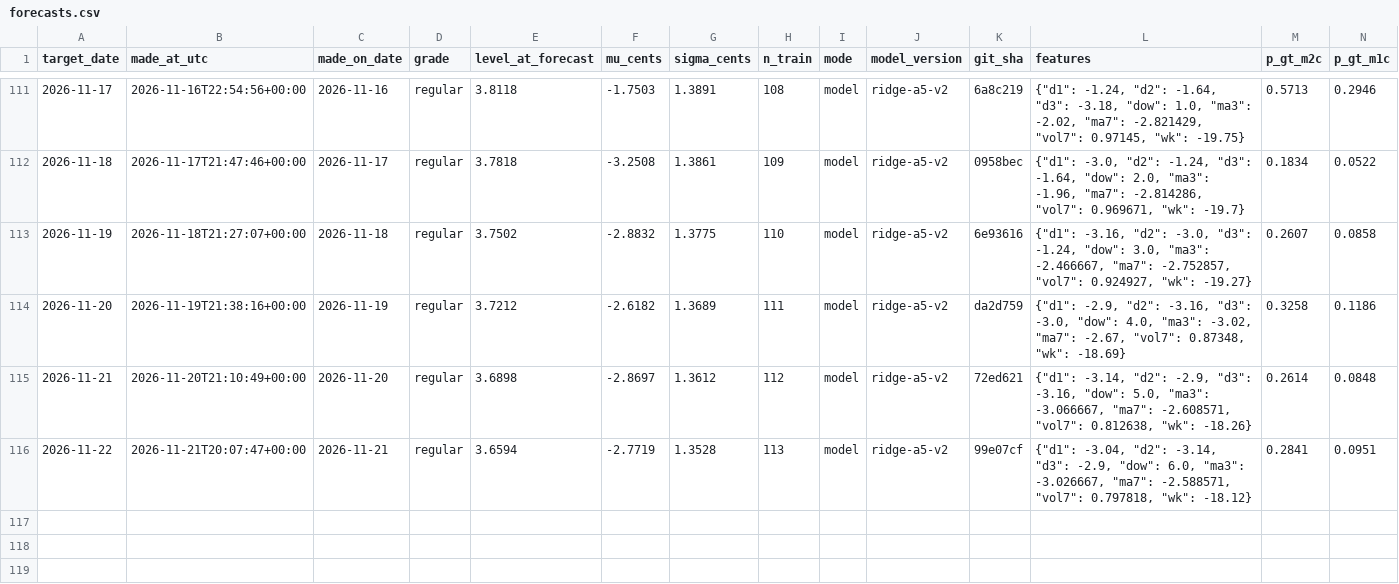
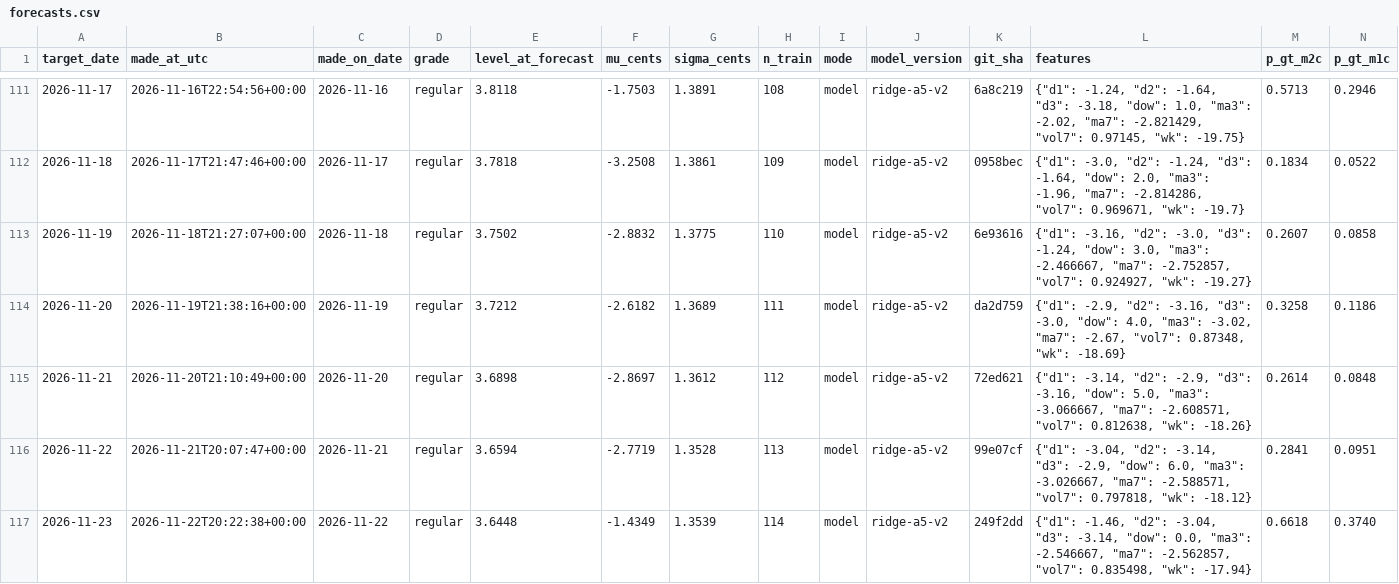
Before and after one commit to parallax-parking/daily-gas-prices, a CSV file: data/forecasts.csv, drawn as a sheet; only a part is shown, gaps mark what is left out; rows hold the shown columns only; the diff names each change by its address in the sheet, - before the commit and + after, or states it on an @@ line.

```diff
--- a/data/forecasts.csv
+++ b/data/forecasts.csv
+row 117: 2026-11-23 | 2026-11-22T20:22:38+00:00 | 2026-11-22 | regular | 3.6448 | -1.4349 | 1.3539 | 114 | model | ridge-a5-v2 | 249f2dd | {"d1": -1.46, "d2": -3.04, "d3": -3.14, "dow": 0.0, "ma3": -2.546667, "ma7": -2.562857, "vol7": 0.835498, "wk": -17.94} | 0.6618 | 0.3740
```
Also changed, not shown: data/aaa_national_average.csv, 2 other files.
